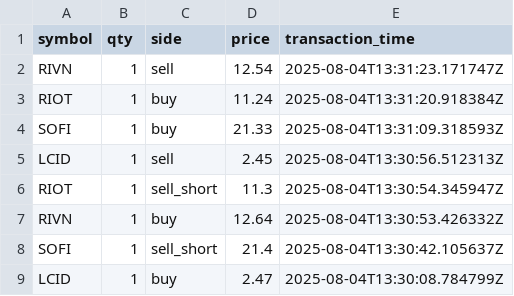
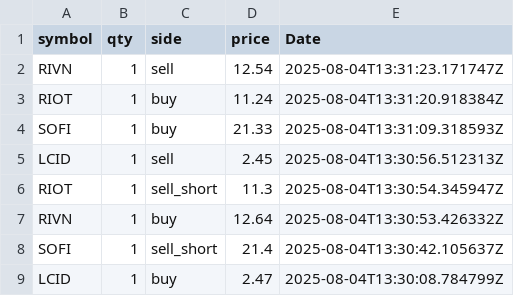
Before and after one commit to teapotred/ML-trading-bot-dashboard, a CSV file: important-files/todays_fills.csv, drawn as a sheet.

Commit message:
8/4/2025 records-added-todays-fillsss

```diff
--- a/important-files/todays_fills.csv
+++ b/important-files/todays_fills.csv
@@ -1,2 +1,2 @@
-symbol,qty,side,price,transaction_time
+symbol,qty,side,price,Date
 RIVN,1,sell,12.54,2025-08-04T13:31:23.171747Z
```
Also changed, not shown: 2 other files.
